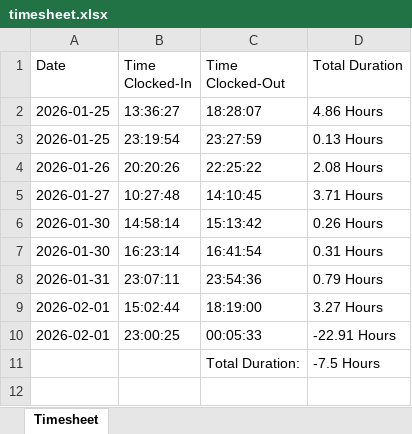
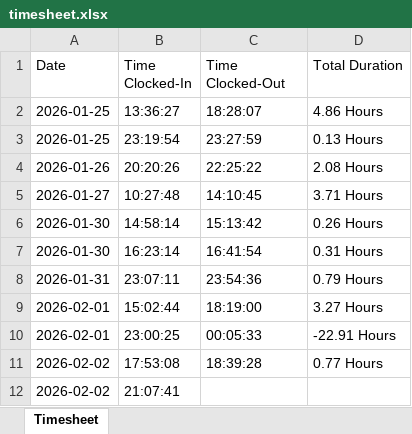
Before and after one commit to kennethpdang/ArborWiseSolutions, an Excel workbook: timesheet.xlsx, sheet Timesheet, drawn as a sheet; values as stored, in another font and other column widths than the file's, no borders; removed rows and columns are numbered as before the commit, all else as after; the diff names each change by its address in the sheet, - before the commit and + after, or states it on an @@ line.

```diff
--- a/timesheet.xlsx (sheet Timesheet)
+++ b/timesheet.xlsx (sheet Timesheet)
-row 11:  |  | Total Duration: | -7.5 Hours
+row 11: 2026-02-02 | 17:53:08 | 18:39:28 | 0.77 Hours
+row 12: 2026-02-02 | 21:07:41
```
Also changed, not shown: 7 other files.
